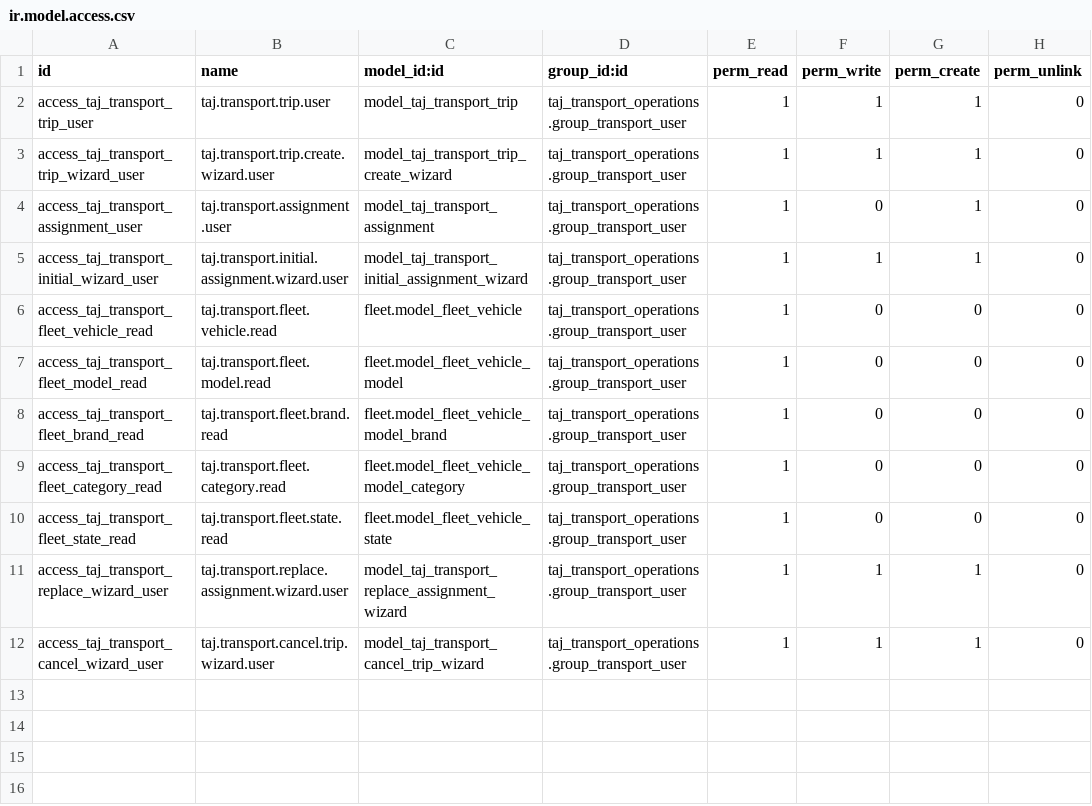
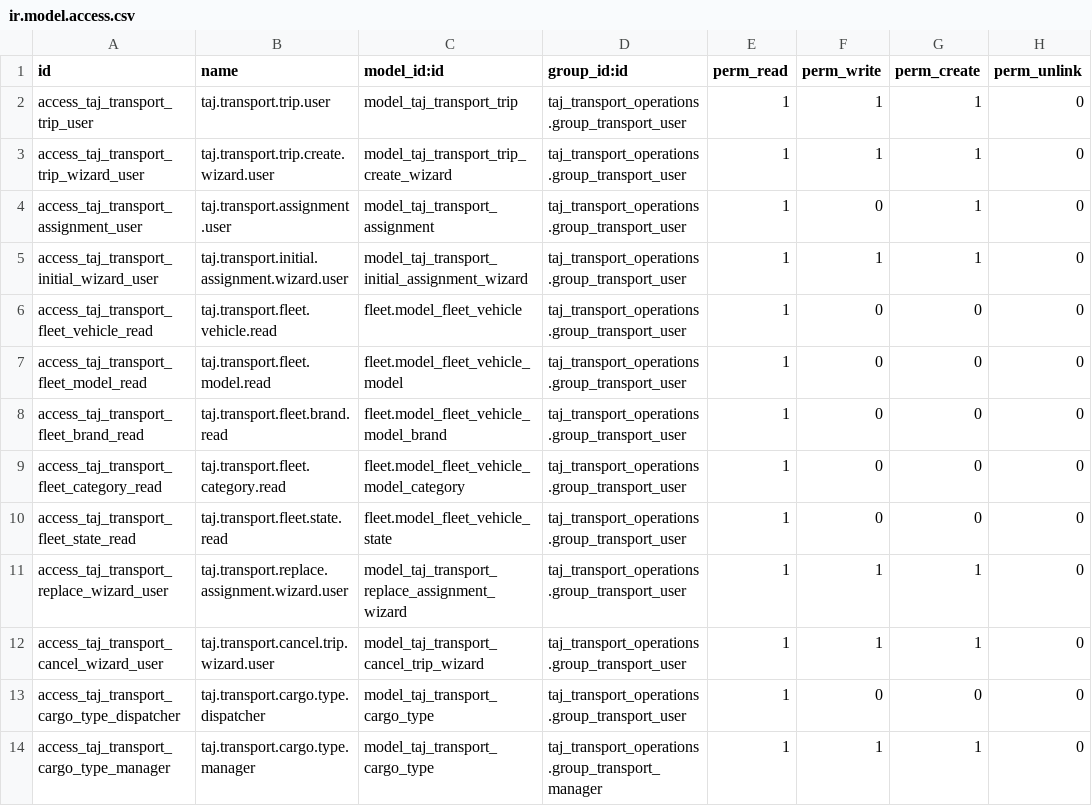
Before and after one commit to TAJ-Trucking-Limited/odoo15, a CSV file: taj_transport_operations/security/ir.model.access.csv, drawn as a sheet; the diff names each change by its address in the sheet, - before the commit and + after, or states it on an @@ line.

Commit message:
[IMP] taj_transport_operations: configurable cargo type dropdown and data migration

```diff
--- a/taj_transport_operations/security/ir.model.access.csv
+++ b/taj_transport_operations/security/ir.model.access.csv
+row 13: access_taj_transport_cargo_type_dispatcher | taj.transport.cargo.type.dispatcher | model_taj_transport_cargo_type | taj_transport_operations.group_transport_user | 1 | 0 | 0 | 0
+row 14: access_taj_transport_cargo_type_manager | taj.transport.cargo.type.manager | model_taj_transport_cargo_type | taj_transport_operations.group_transport_manager | 1 | 1 | 1 | 0
```
Also changed, not shown: 13 other files.
